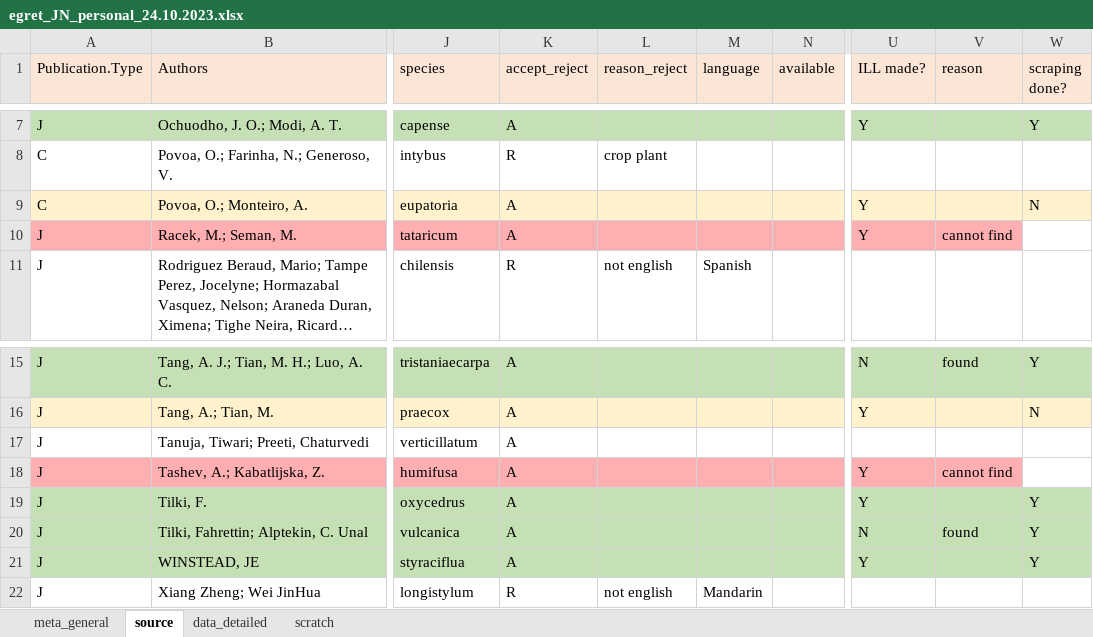
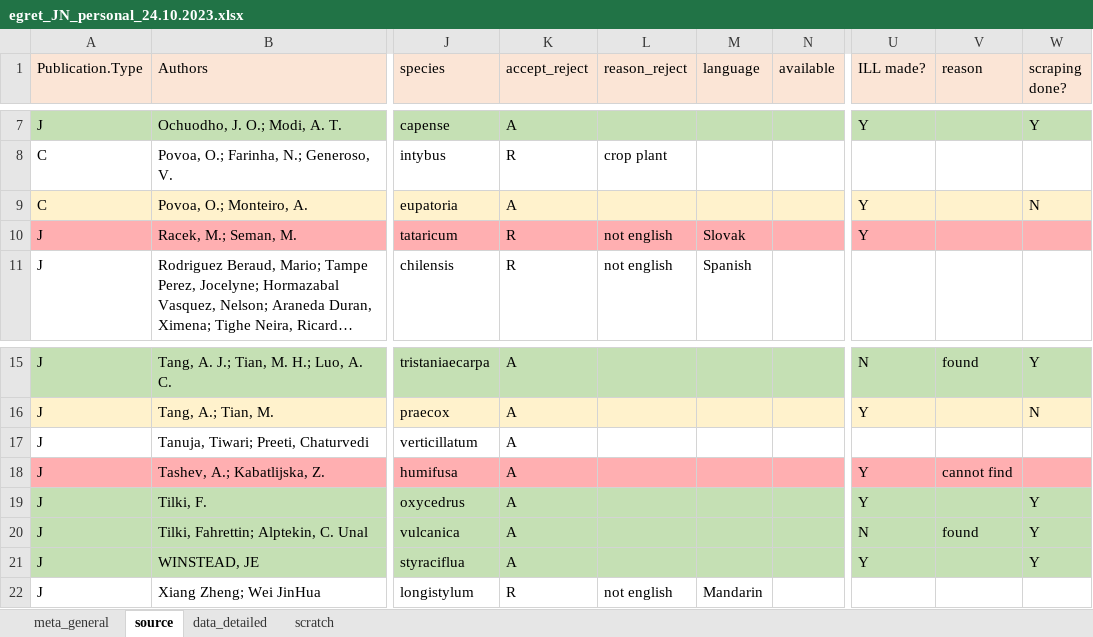
Before and after one commit to lizzieinvancouver/egret, an Excel workbook: data/egret_JN/egret_JN_personal_24.10.2023.xlsx, sheet source, drawn as a sheet; only a part is shown, gaps mark what is left out; long unchanged cells end in …; values as stored, in another font and other column widths than the file's, no borders; the diff names each change by its address in the sheet, - before the commit and + after, or states it on an @@ line.

Commit message:
updating file

```diff
--- a/data/egret_JN/egret_JN_personal_24.10.2023.xlsx (sheet source)
+++ b/data/egret_JN/egret_JN_personal_24.10.2023.xlsx (sheet source)
-K10 (accept_reject): A
+K10 (accept_reject): R
-L10 (reason_reject): (empty)
+L10 (reason_reject): not english
-M10 (language): (empty)
+M10 (language): Slovak
-V10 (reason): cannot find
+V10 (reason): (empty)
-W10 fill: none
+W10 fill: #FFAFB1
-W18 fill: none
+W18 fill: #FFAFB1
```
